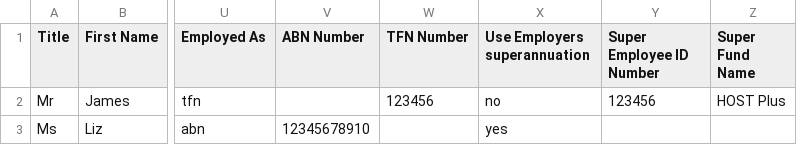
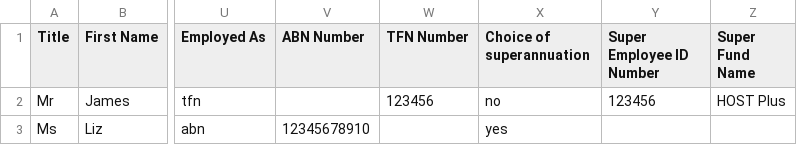
Before and after one commit to propagit/staffmaster, a CSV file: public_html/assets/sample_docs/StaffImport.csv, drawn as a sheet; only a part is shown, gaps mark what is left out; the diff names each change by its address in the sheet, - before the commit and + after, or states it on an @@ line.

```diff
--- a/public_html/assets/sample_docs/StaffImport.csv
+++ b/public_html/assets/sample_docs/StaffImport.csv
-X1: Use Employers superannuation
+X1: Choice of superannuation
```
Also changed, not shown: 28 other files.
